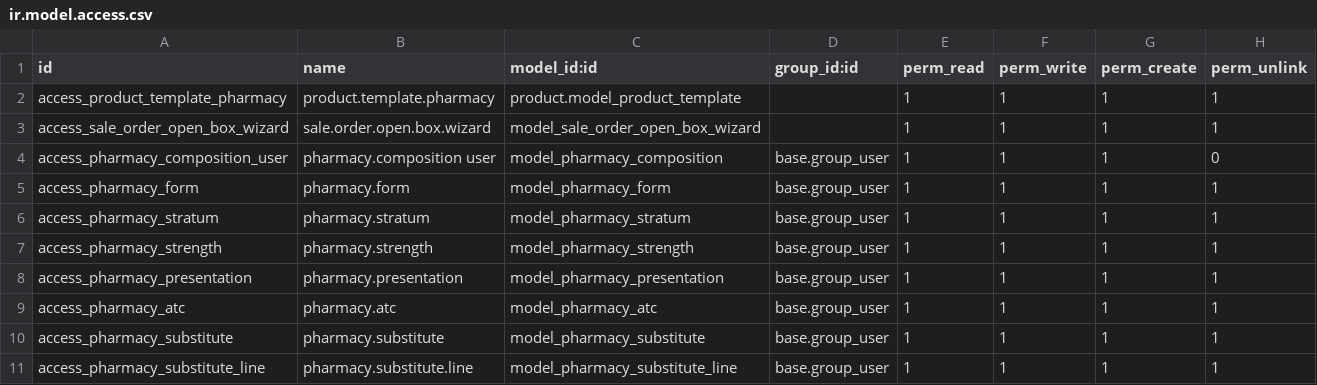
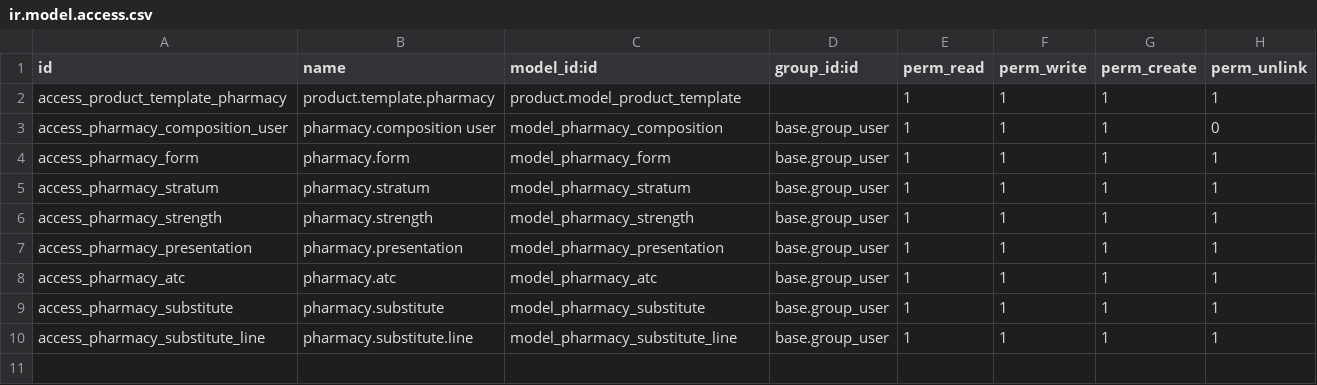
Before and after one commit to Rkieh-Solutions/odoo-demo-addons, a CSV file: odoo2/pharmacy/security/ir.model.access.csv, drawn as a sheet.

Commit message:
fix odoo19

```diff
--- a/odoo2/pharmacy/security/ir.model.access.csv
+++ b/odoo2/pharmacy/security/ir.model.access.csv
@@ -2,3 +2,2 @@ id,name,model_id:id,group_id:id,perm_read,perm_write,perm_create,perm_unlink
 access_product_template_pharmacy,product.template.pharmacy,product.model_product_template,,1,1,1,1
-access_sale_order_open_box_wizard,sale.order.open.box.wizard,model_sale_order_open_box_wizard,,1,1,1,1
 access_pharmacy_composition_user,pharmacy.composition user,model_pharmacy_composition,base.group_user,1,1,1,0
```
Also changed, not shown: 12 other files.
